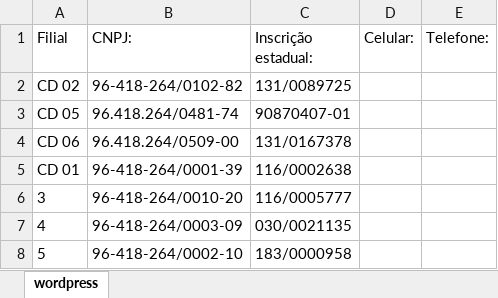
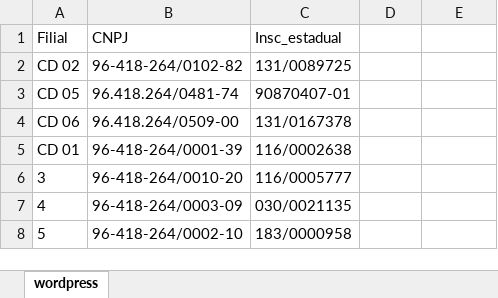
Before and after one commit to renansamuelSM/meu-app-lojas, an Excel workbook: pasta_teste.xlsx, sheet wordpress, drawn as a sheet; only a part is shown; values as stored, in another font and other column widths than the file's, no borders; the diff names each change by its address in the sheet, - before the commit and + after, or states it on an @@ line.

```diff
--- a/pasta_teste.xlsx (sheet wordpress)
+++ b/pasta_teste.xlsx (sheet wordpress)
-B1: CNPJ:
+B1: CNPJ
-C1: Inscrição estadual:
+C1: Insc_estadual
-D1: Celular:
+D1: (empty)
-E1: Telefone:
+E1: (empty)
```
Also changed, not shown: 3 other files.
